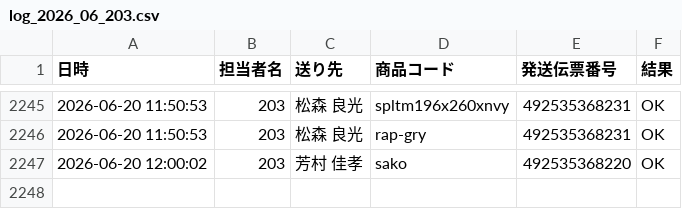
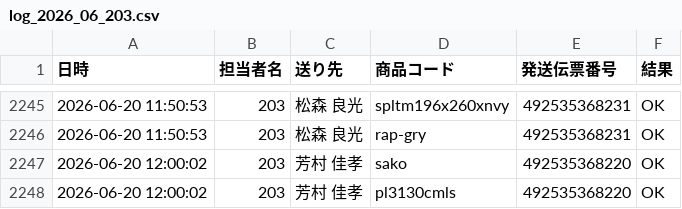
Before and after one commit to hirono-s1015/picking-app, a CSV file: logs/log_2026_06_203.csv, drawn as a sheet; only a part is shown, gaps mark what is left out.

Commit message:
[log] 492535368220 OK

```diff
--- a/logs/log_2026_06_203.csv
+++ b/logs/log_2026_06_203.csv
@@ -2247 +2247,2 @@
 2026-06-20 12:00:02,203,芳村 佳孝,sako,492535368220,OK
+2026-06-20 12:00:02,203,芳村 佳孝,pl3130cmls,492535368220,OK
```
